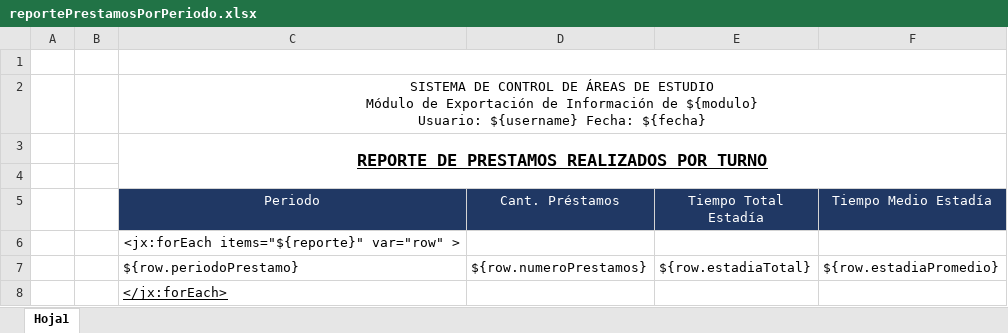
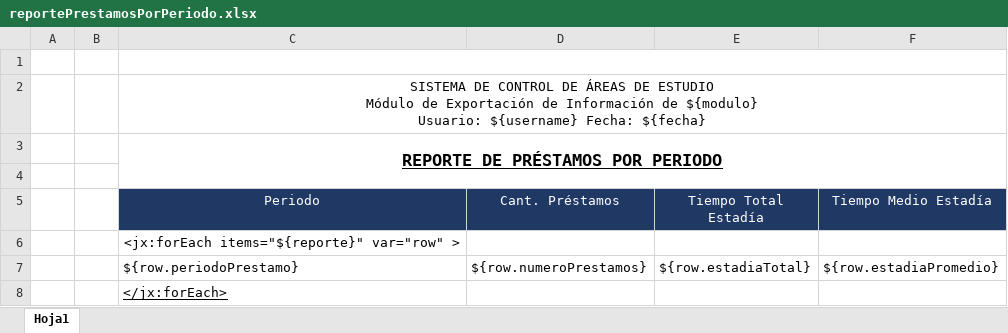
Before and after one commit to CrisDC/SISCAE, an Excel workbook: siscae/src/main/resources/xlsx/reportePrestamosPorPeriodo.xlsx, sheet Hoja1, drawn as a sheet; values as stored, in another font and other column widths than the file's, no borders; charts and pictures and conditional formats not drawn; the diff names each change by its address in the sheet, - before the commit and + after, or states it on an @@ line.

Commit message:
Ajuste reporte

```diff
--- a/siscae/src/main/resources/xlsx/reportePrestamosPorPeriodo.xlsx (sheet Hoja1)
+++ b/siscae/src/main/resources/xlsx/reportePrestamosPorPeriodo.xlsx (sheet Hoja1)
-C3 (Periodo): REPORTE DE PRESTAMOS REALIZADOS POR TURNO
+C3 (Periodo): REPORTE DE PRÉSTAMOS POR PERIODO
```
Also changed, not shown: charts or pictures.
